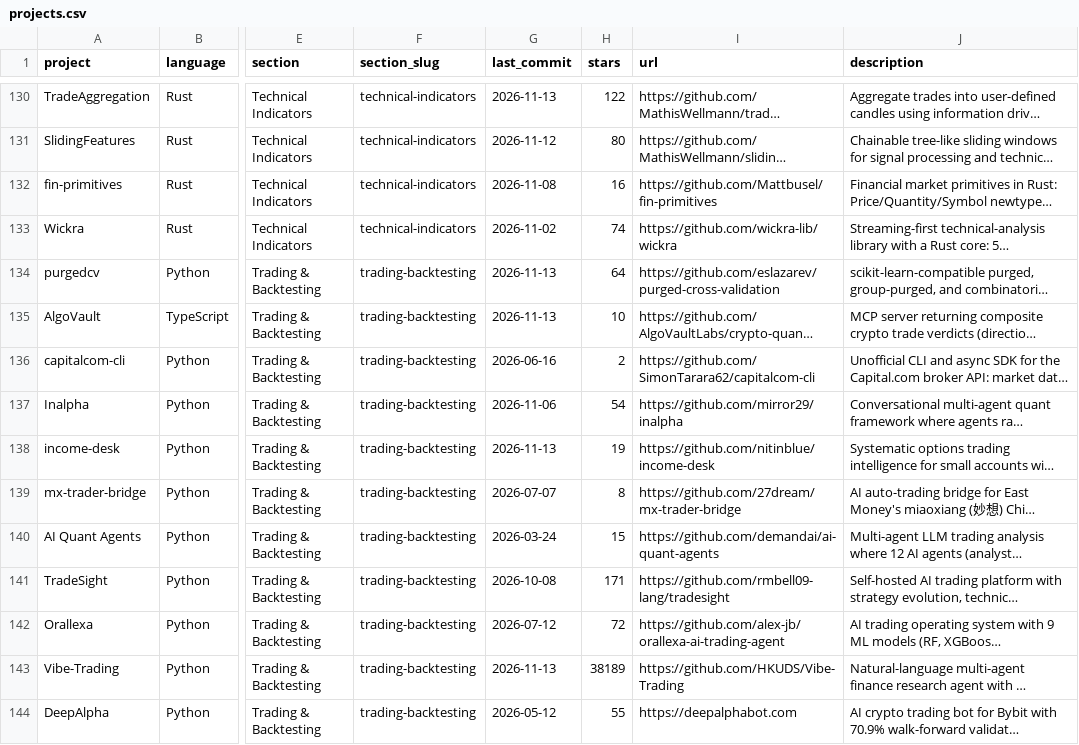
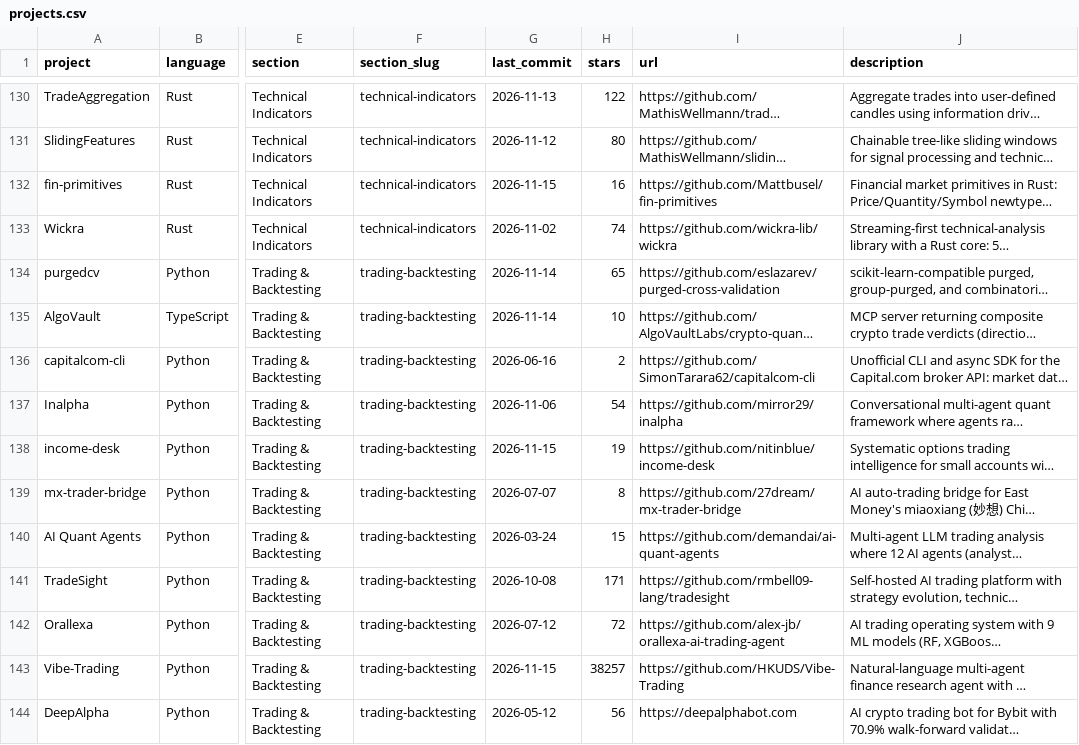
Before and after one commit to GoSteveHsieh/awesome-quant, a CSV file: projects.csv, drawn as a sheet; only a part is shown, gaps mark what is left out; long unchanged cells end in …; the diff covers the shown part only; the diff names each change by its address in the sheet, - before the commit and + after, or states it on an @@ line.

```diff
--- a/projects.csv
+++ b/projects.csv
-G132 (last_commit): 2026-11-08
+G132 (last_commit): 2026-11-15
-G134:G135 (last_commit): 2026-11-13
+G134:G135 (last_commit): 2026-11-14
-H134 (stars): 64
+H134 (stars): 65
-G138 (last_commit): 2026-11-13
+G138 (last_commit): 2026-11-15
-G143 (last_commit): 2026-11-13
+G143 (last_commit): 2026-11-15
-H143 (stars): 38189
+H143 (stars): 38257
-H144 (stars): 55
+H144 (stars): 56
```
Also changed, not shown: 123 edited cells elsewhere in this file, 1 other file.
